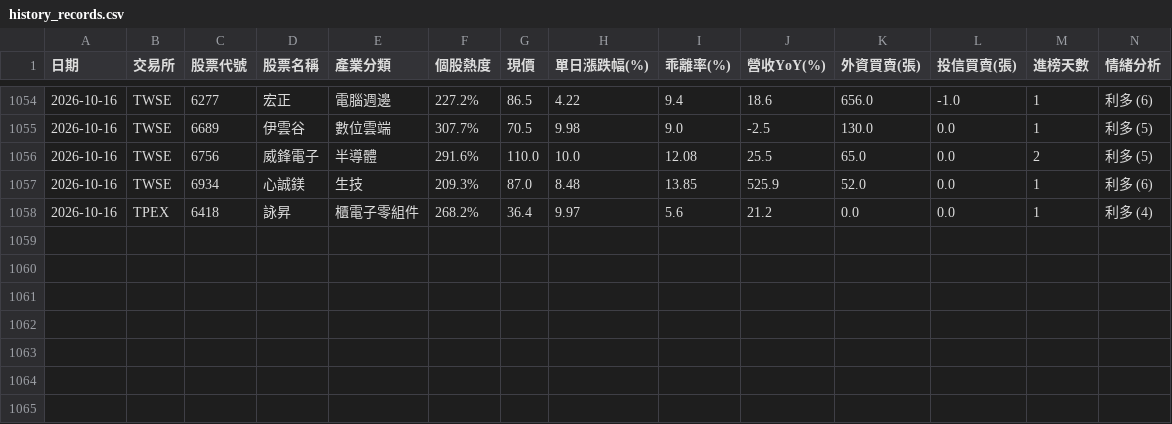
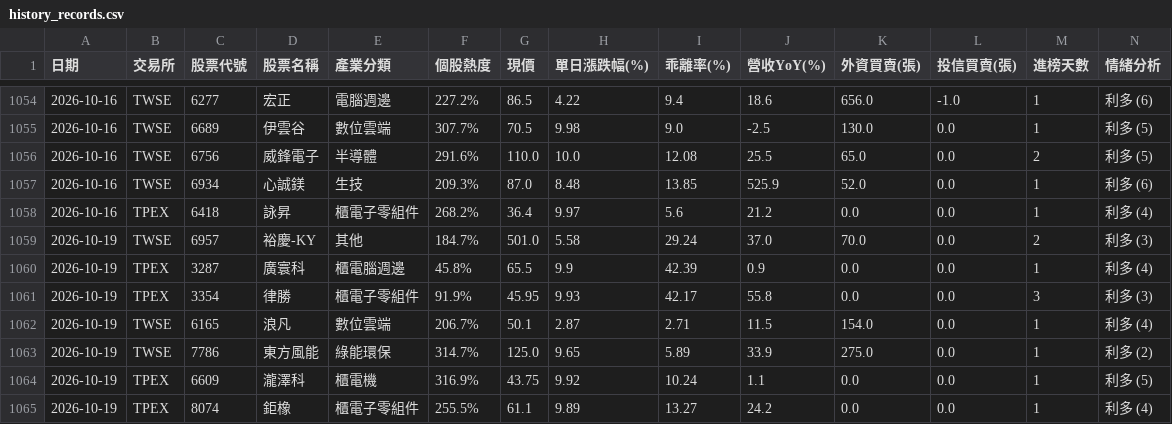
Before and after one commit to ns30178/tw-hot-stocks, a CSV file: history_records.csv, drawn as a sheet; only a part is shown, gaps mark what is left out; rows hold the shown columns only; the diff names each change by its address in the sheet, - before the commit and + after, or states it on an @@ line.

```diff
--- a/history_records.csv
+++ b/history_records.csv
+row 1059: 2026-10-19 | TWSE | 6957 | 裕慶-KY | 其他 | 184.7% | 501.0 | 5.58 | 29.24 | 37.0 | 70.0 | 0.0 | 2 | 利多 (3)
+row 1060: 2026-10-19 | TPEX | 3287 | 廣寰科 | 櫃電腦週邊 | 45.8% | 65.5 | 9.9 | 42.39 | 0.9 | 0.0 | 0.0 | 1 | 利多 (4)
+row 1061: 2026-10-19 | TPEX | 3354 | 律勝 | 櫃電子零組件 | 91.9% | 45.95 | 9.93 | 42.17 | 55.8 | 0.0 | 0.0 | 3 | 利多 (3)
+row 1062: 2026-10-19 | TWSE | 6165 | 浪凡 | 數位雲端 | 206.7% | 50.1 | 2.87 | 2.71 | 11.5 | 154.0 | 0.0 | 1 | 利多 (4)
+row 1063: 2026-10-19 | TWSE | 7786 | 東方風能 | 綠能環保 | 314.7% | 125.0 | 9.65 | 5.89 | 33.9 | 275.0 | 0.0 | 1 | 利多 (2)
+row 1064: 2026-10-19 | TPEX | 6609 | 瀧澤科 | 櫃電機 | 316.9% | 43.75 | 9.92 | 10.24 | 1.1 | 0.0 | 0.0 | 1 | 利多 (5)
+row 1065: 2026-10-19 | TPEX | 8074 | 鉅橡 | 櫃電子零組件 | 255.5% | 61.1 | 9.89 | 13.27 | 24.2 | 0.0 | 0.0 | 1 | 利多 (4)
```
Also changed, not shown: 1 other file.
